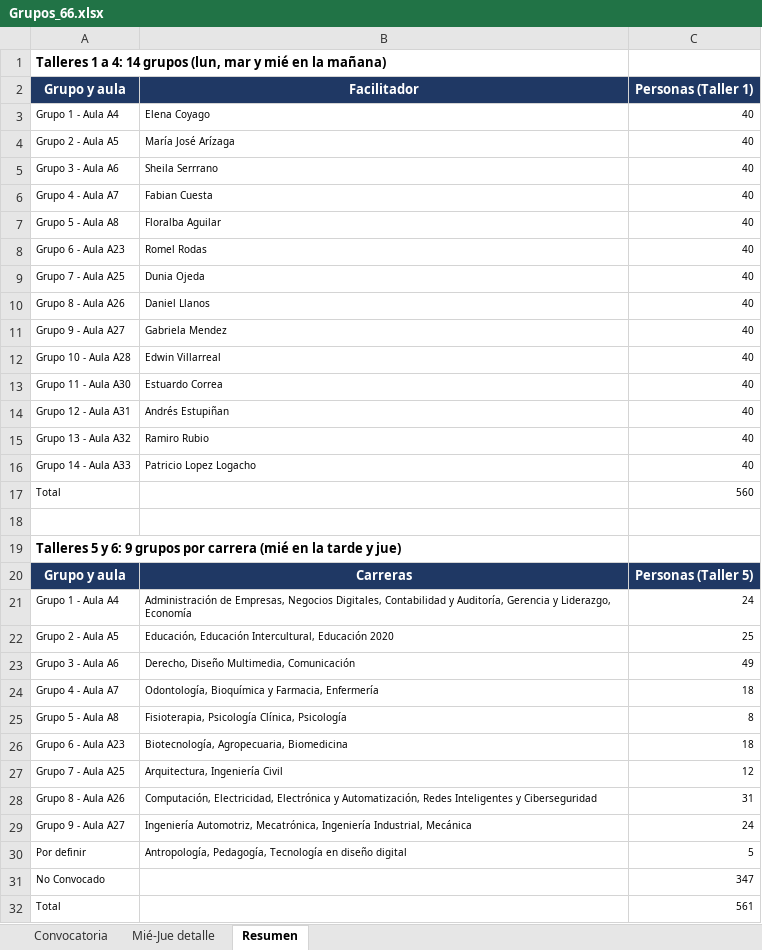
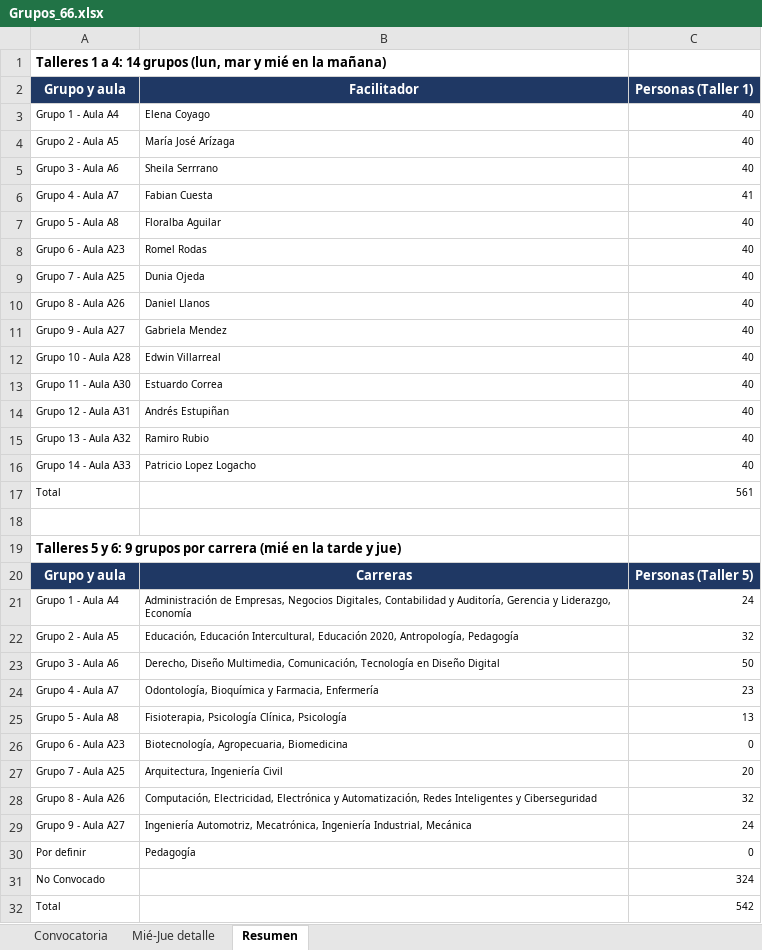
Before and after one commit to santywin/agenda-jfd-69-cue, an Excel workbook: src/assets/data/Grupos_66.xlsx, sheet Resumen, drawn as a sheet; values as stored, in another font and other column widths than the file's, no borders; removed rows and columns are numbered as before the commit, all else as after; the diff names each change by its address in the sheet, - before the commit and + after, or states it on an @@ line.

Commit message:
grupo

```diff
--- a/src/assets/data/Grupos_66.xlsx (sheet Resumen)
+++ b/src/assets/data/Grupos_66.xlsx (sheet Resumen)
-C6 (Personas (Taller 1)): 40
+C6 (Personas (Taller 1)): 41
-C17 (Personas (Taller 1)): 560
+C17 (Personas (Taller 1)): 561
-row 22: Grupo 2 - Aula A5 | Educación, Educación Intercultural, Educación 2020 | 25
-row 23: Grupo 3 - Aula A6 | Derecho, Diseño Multimedia, Comunicación | 49
+row 22: Grupo 2 - Aula A5 | Educación, Educación Intercultural, Educación 2020, Antropología, Pedagogía | 32
+row 23: Grupo 3 - Aula A6 | Derecho, Diseño Multimedia, Comunicación, Tecnología en Diseño Digital | 50
-C24 (Personas (Taller 1)): 18
+C24 (Personas (Taller 1)): 23
-C25 (Personas (Taller 1)): 8
+C25 (Personas (Taller 1)): 13
-C26 (Personas (Taller 1)): 18
+C26 (Personas (Taller 1)): 0
-C27 (Personas (Taller 1)): 12
+C27 (Personas (Taller 1)): 20
-C28 (Personas (Taller 1)): 31
+C28 (Personas (Taller 1)): 32
-row 30: Por definir | Antropología, Pedagogía, Tecnología en diseño digital | 5
-row 31: No Convocado |  | 347
-row 32: Total |  | 561
+row 30: Por definir | Pedagogía | 0
+row 31: No Convocado |  | 324
+row 32: Total |  | 542
```
Also changed, not shown: sheet Mié-Jue detalle, sheet Convocatoria, 1 other file.
